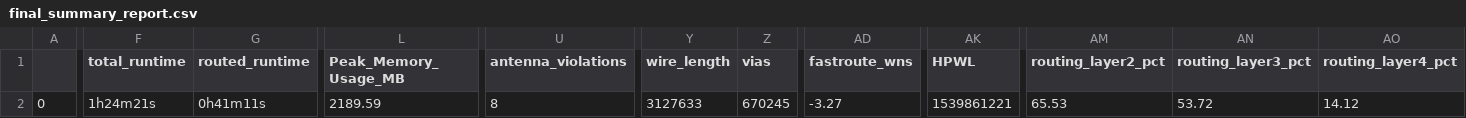
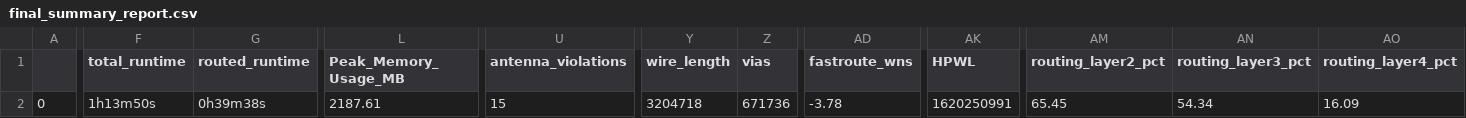
Before and after one commit to efabless/caravel_ibex, a CSV file: signoff/DFFRAM_1Kx32/final_summary_report.csv, drawn as a sheet; only a part is shown, gaps mark what is left out; the diff covers the shown part only; the diff names each change by its address in the sheet, - before the commit and + after, or states it on an @@ line.

Commit message:
[DATA] Update DFFRAM

```diff
--- a/signoff/DFFRAM_1Kx32/final_summary_report.csv
+++ b/signoff/DFFRAM_1Kx32/final_summary_report.csv
-F2 (total_runtime): 1h24m21s
+F2 (total_runtime): 1h13m50s
-G2 (routed_runtime): 0h41m11s
+G2 (routed_runtime): 0h39m38s
-L2 (Peak_Memory_Usage_MB): 2189.59
+L2 (Peak_Memory_Usage_MB): 2187.61
-U2 (antenna_violations): 8
+U2 (antenna_violations): 15
-Y2 (wire_length): 3127633
+Y2 (wire_length): 3204718
-Z2 (vias): 670245
+Z2 (vias): 671736
-AD2 (fastroute_wns): -3.27
+AD2 (fastroute_wns): -3.78
-AK2 (HPWL): 1539861221
+AK2 (HPWL): 1620250991
-AM2 (routing_layer2_pct): 65.53
+AM2 (routing_layer2_pct): 65.45
-AN2 (routing_layer3_pct): 53.72
+AN2 (routing_layer3_pct): 54.34
-AO2 (routing_layer4_pct): 14.12
+AO2 (routing_layer4_pct): 16.09
```
Also changed, not shown: 3 edited cells elsewhere in this file, 8 other files.
